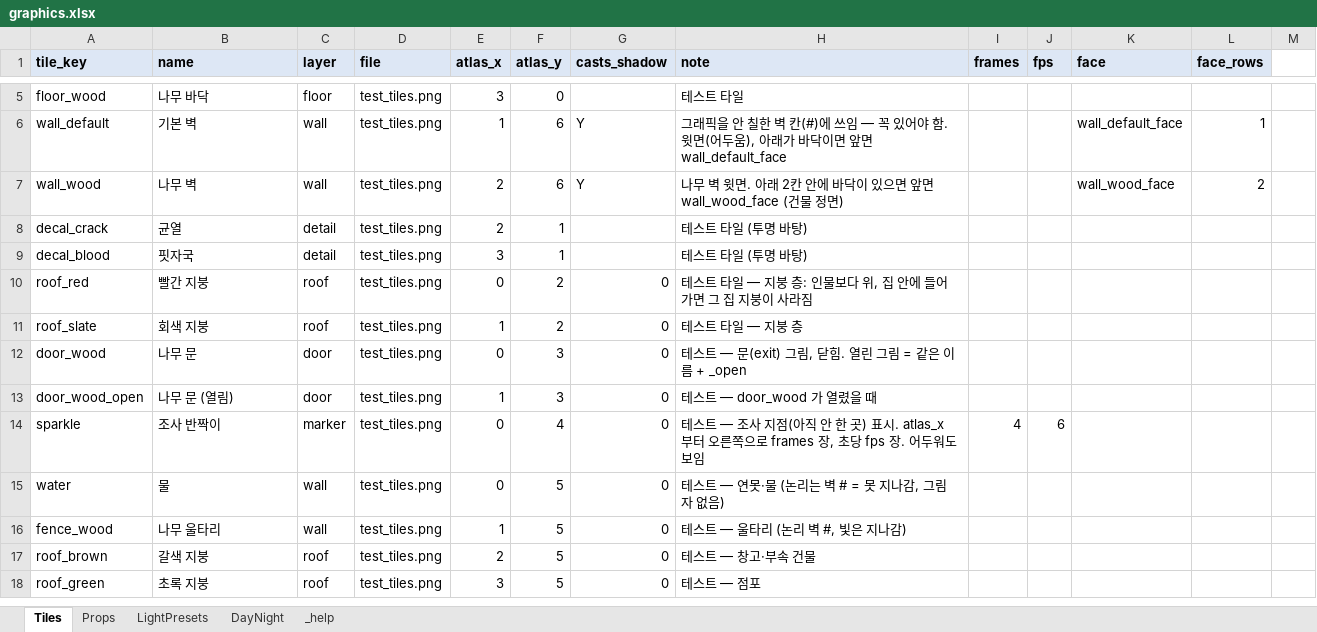
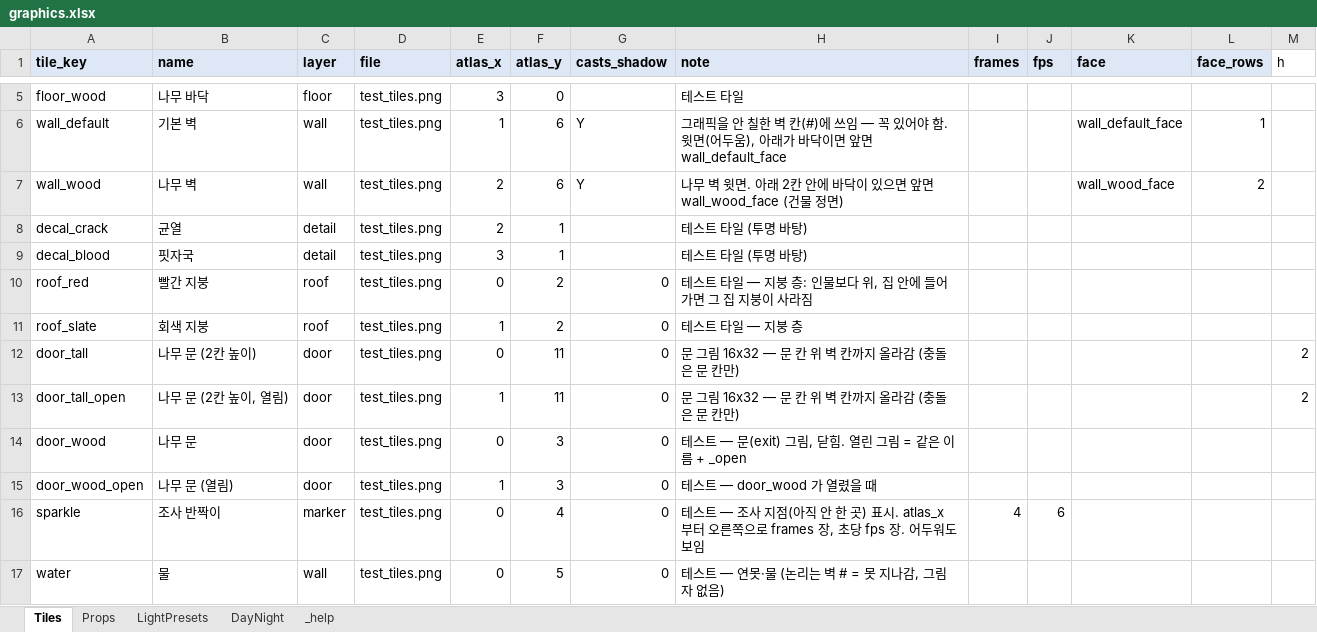
Before and after one commit to HomilBBANG/rt_Tevah, an Excel workbook: tools/sheets/graphics.xlsx, sheet Tiles, drawn as a sheet; only a part is shown, gaps mark what is left out; the shorter side is filled out with more unchanged rows; values as stored, in another font and other column widths than the file's, no borders; the diff names each change by its address in the sheet, - before the commit and + after, or states it on an @@ line.

```diff
--- a/tools/sheets/graphics.xlsx (sheet Tiles)
+++ b/tools/sheets/graphics.xlsx (sheet Tiles)
-M1: (empty)
+M1: h
+row 12: door_tall | 나무 문 (2칸 높이) | door | test_tiles.png | 0 | 11 | 0 | 문 그림 16x32 — 문 칸 위 벽 칸까지 올라감 (충돌은 문 칸만) |  |  |  |  | 2
+row 13: door_tall_open | 나무 문 (2칸 높이, 열림) | door | test_tiles.png | 1 | 11 | 0 | 문 그림 16x32 — 문 칸 위 벽 칸까지 올라감 (충돌은 문 칸만) |  |  |  |  | 2
```
Also changed, not shown: 6 other files.
